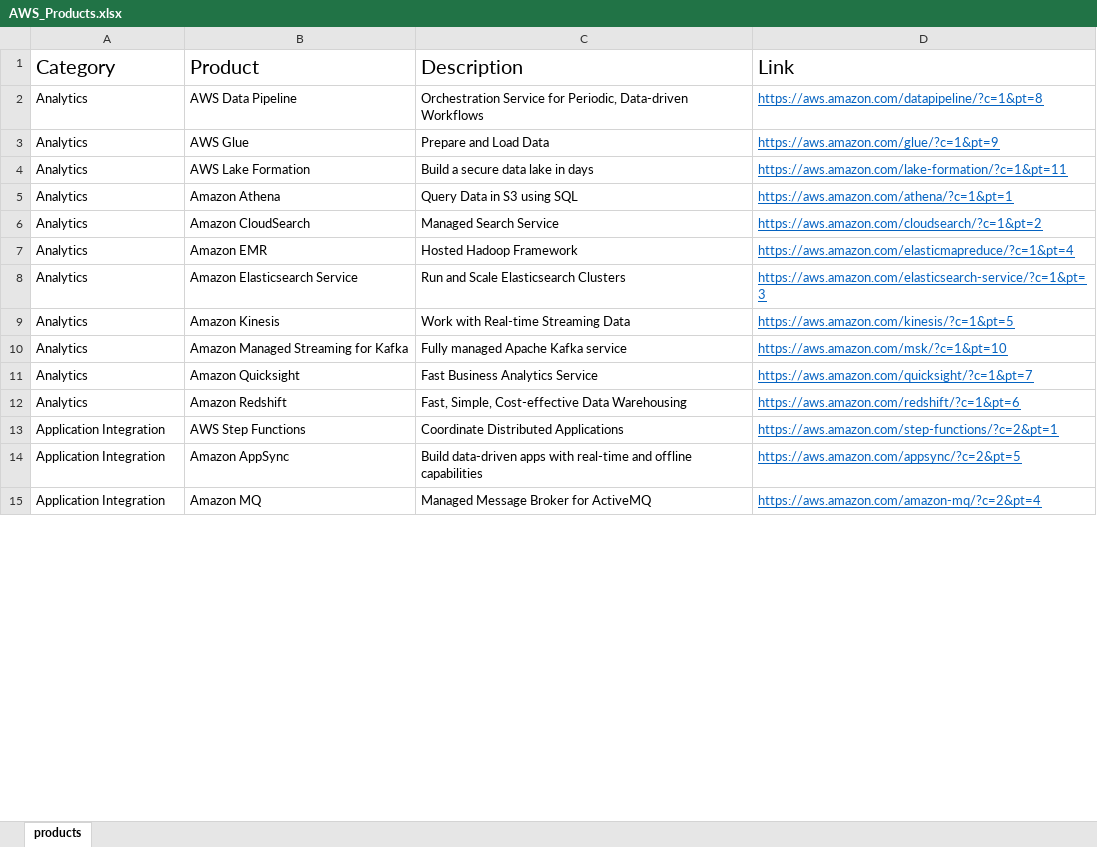
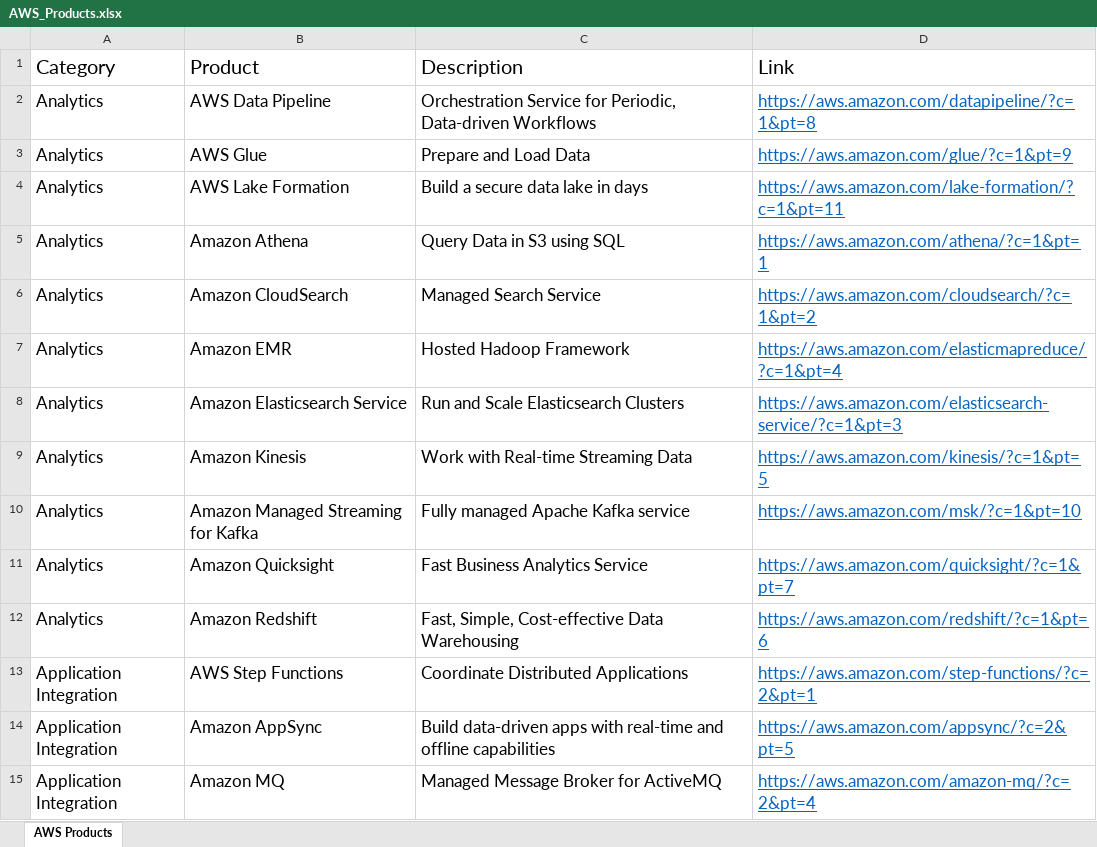
Before and after one commit to palsarma/aws_products, an Excel workbook: AWS_Products.xlsx, sheet AWS Products, drawn as a sheet; only a part is shown; values as stored, in another font and other column widths than the file's, no borders; table styles not drawn; the diff covers the shown part only; the diff names each change by its address in the sheet, - before the commit and + after, or states it on an @@ line.

```diff
--- a/AWS_Products.xlsx (sheet AWS Products)
+++ b/AWS_Products.xlsx (sheet AWS Products)
-sheet tab: products
+sheet tab: AWS Products
@@ A2:D15 text size: larger @@
```
Also changed, not shown: 2 added rows, 3 edited cells and cell formats elsewhere in this sheet, 1 other file.
